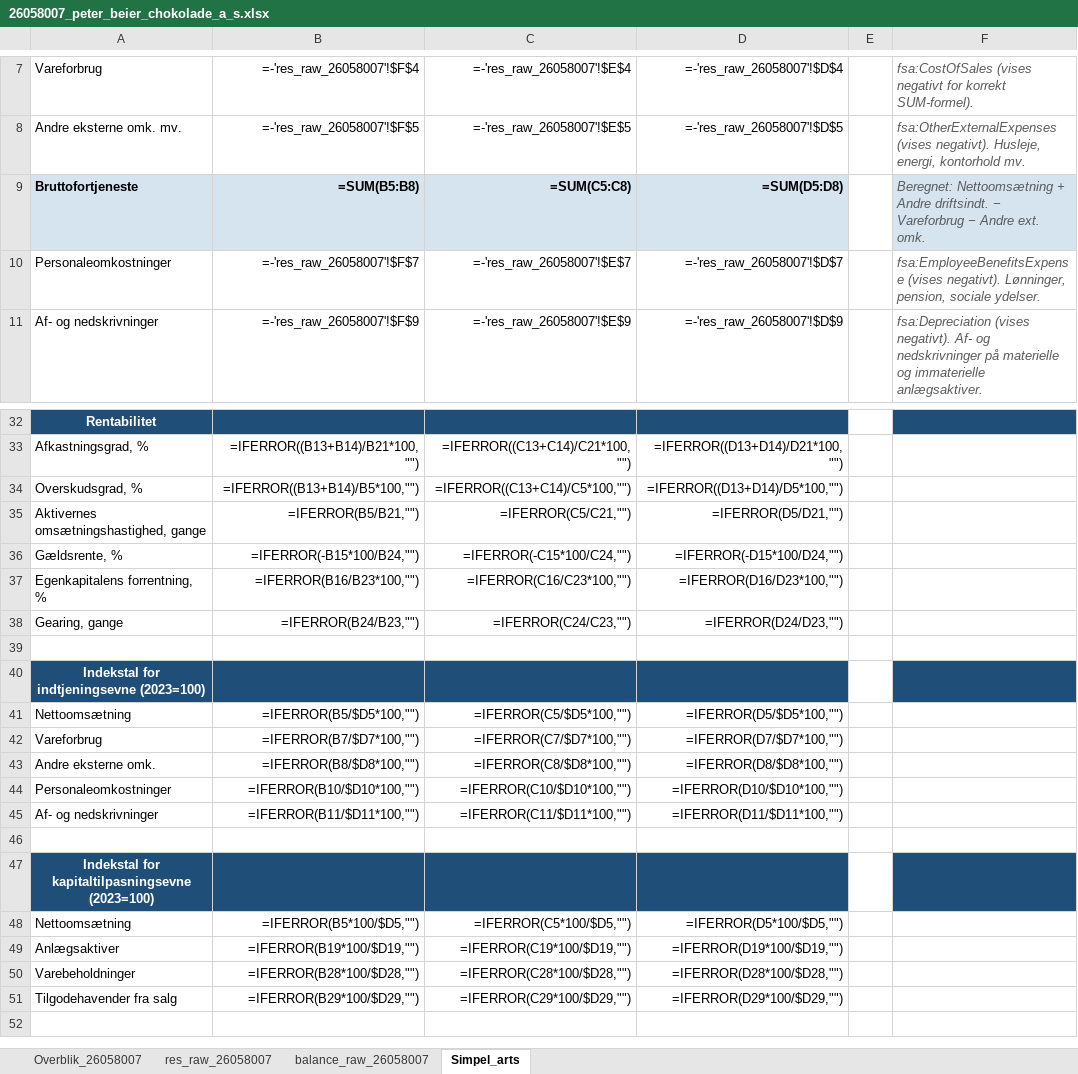
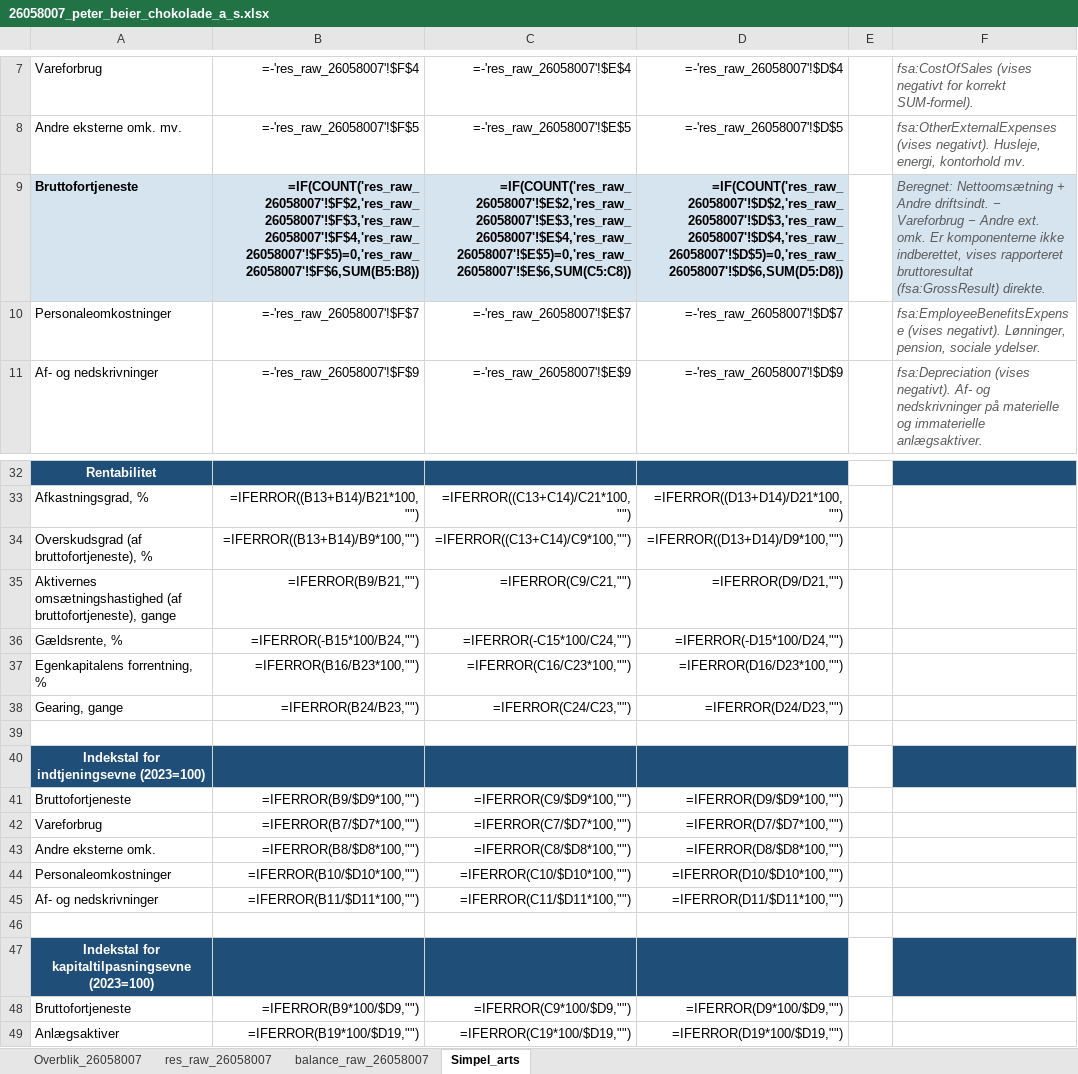
Before and after one commit to regnskaberdk/regnskaberdk.github.io, an Excel workbook: filer_2/26058007_peter_beier_chokolade_a_s.xlsx, sheet Simpel_arts, drawn as a sheet; only a part is shown, gaps mark what is left out; the shorter side is filled out with more unchanged rows; values as stored, in another font and other column widths than the file's, no borders; formulas without a stored value are shown as written; removed rows and columns are numbered as before the commit, all else as after; the diff names each change by its address in the sheet, - before the commit and + after, or states it on an @@ line.

```diff
--- a/filer_2/26058007_peter_beier_chokolade_a_s.xlsx (sheet Simpel_arts)
+++ b/filer_2/26058007_peter_beier_chokolade_a_s.xlsx (sheet Simpel_arts)
-B9: =SUM(B5:B8)
+B9: =IF(COUNT('res_raw_26058007'!$F$2,'res_raw_26058007'!$F$3,'res_raw_26058007'!$F$4,'res_raw_26058007'!$F$5)=0,'res_raw_26058007'!$F$6,SUM(B5:B8))
-C9: =SUM(C5:C8)
+C9: =IF(COUNT('res_raw_26058007'!$E$2,'res_raw_26058007'!$E$3,'res_raw_26058007'!$E$4,'res_raw_26058007'!$E$5)=0,'res_raw_26058007'!$E$6,SUM(C5:C8))
-D9: =SUM(D5:D8)
+D9: =IF(COUNT('res_raw_26058007'!$D$2,'res_raw_26058007'!$D$3,'res_raw_26058007'!$D$4,'res_raw_26058007'!$D$5)=0,'res_raw_26058007'!$D$6,SUM(D5:D8))
-F9: …ext. omk.
+F9: …ext. omk. Er komponenterne ikke indberettet, vises rapporteret bruttoresultat (fsa:GrossResult) direkte.
-A34: Overskudsgrad, %
+A34: Overskudsgrad (af bruttofortjeneste), %
-B34: =IFERROR((B13+B14)/B5*100,"")
+B34: =IFERROR((B13+B14)/B9*100,"")
-C34: =IFERROR((C13+C14)/C5*100,"")
+C34: =IFERROR((C13+C14)/C9*100,"")
-D34: =IFERROR((D13+D14)/D5*100,"")
+D34: =IFERROR((D13+D14)/D9*100,"")
-A35: Aktivernes omsætningshastighed, gange
+A35: Aktivernes omsætningshastighed (af bruttofortjeneste), gange
-B35: =IFERROR(B5/B21,"")
+B35: =IFERROR(B9/B21,"")
-C35: =IFERROR(C5/C21,"")
+C35: =IFERROR(C9/C21,"")
-D35: =IFERROR(D5/D21,"")
+D35: =IFERROR(D9/D21,"")
-row 41: Nettoomsætning | =IFERROR(B5/$D5*100,"") | =IFERROR(C5/$D5*100,"") | =IFERROR(D5/$D5*100,"")
+row 41: Bruttofortjeneste | =IFERROR(B9/$D9*100,"") | =IFERROR(C9/$D9*100,"") | =IFERROR(D9/$D9*100,"")
-row 48: Nettoomsætning | =IFERROR(B5*100/$D5,"") | =IFERROR(C5*100/$D5,"") | =IFERROR(D5*100/$D5,"")
+row 48: Bruttofortjeneste | =IFERROR(B9*100/$D9,"") | =IFERROR(C9*100/$D9,"") | =IFERROR(D9*100/$D9,"")
```
Also changed, not shown: sheet Overblik_26058007, filer_2/19639797_slagter_theilgaard_a_s.xlsx, filer_2/27146880_hanegal_a_s.xlsx, 53 other files.
